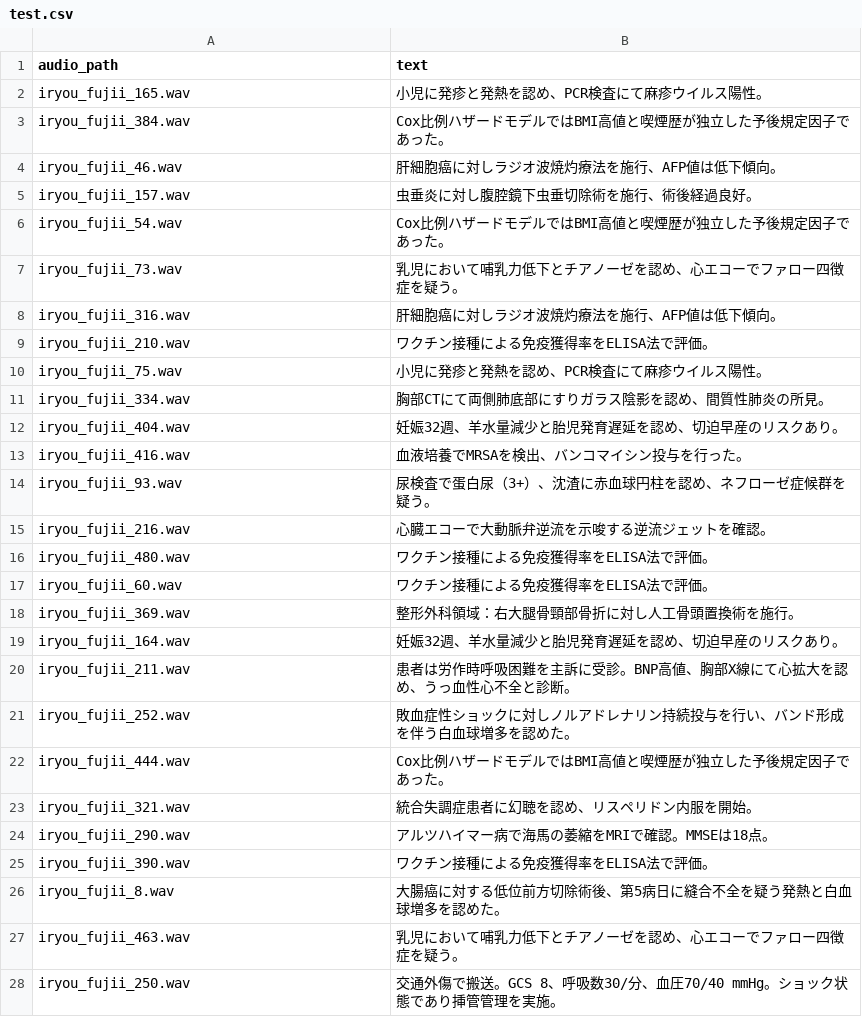
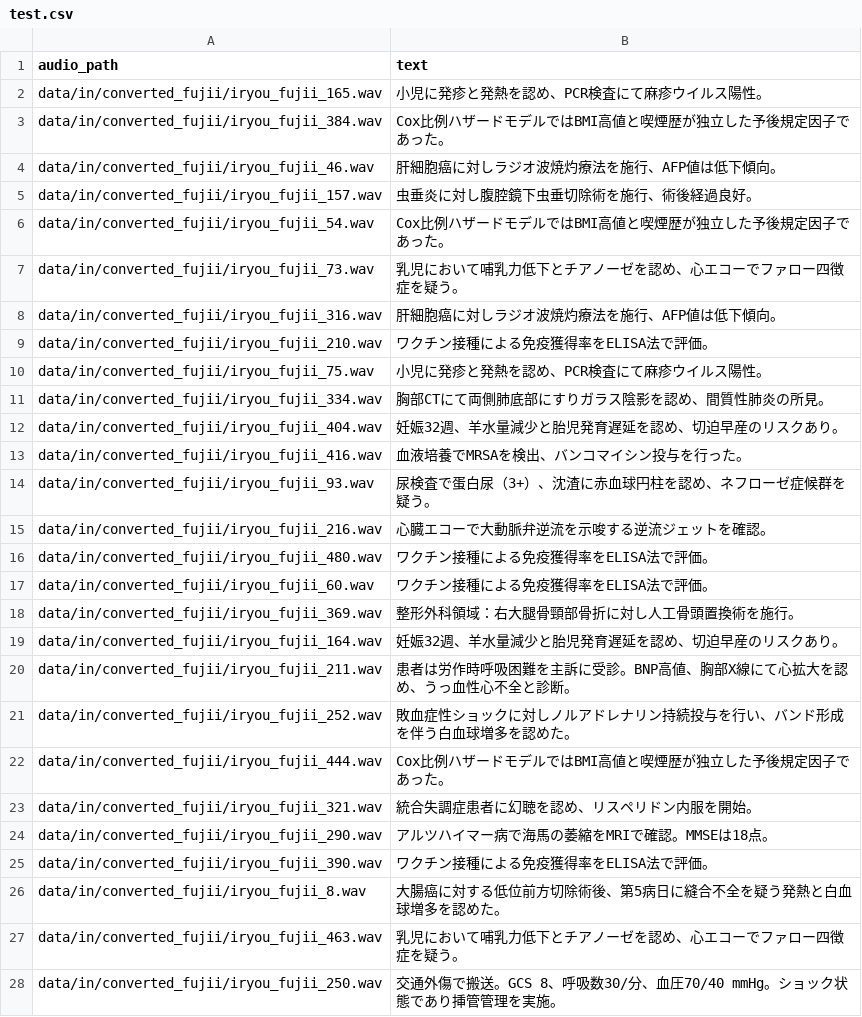
Before and after one commit to harum20112233/Audio-Information-Extraction, a CSV file: train_data/asr_fujii/test.csv, drawn as a sheet; only a part is shown; the diff covers the shown part only.

Commit message:
audio_pathが変更

```diff
--- a/train_data/asr_fujii/test.csv
+++ b/train_data/asr_fujii/test.csv
@@ -1,28 +1,28 @@
 audio_path,text
-iryou_fujii_165.wav,小児に発疹と発熱を認め、PCR検査にて麻疹ウイルス陽性。
-iryou_fujii_384.wav,Cox比例ハザードモデルではBMI高値と喫煙歴が独立した予後規定因子であった。
-iryou_fujii_46.wav,肝細胞癌に対しラジオ波焼灼療法を施行、AFP値は低下傾向。
-iryou_fujii_157.wav,虫垂炎に対し腹腔鏡下虫垂切除術を施行、術後経過良好。
-iryou_fujii_54.wav,Cox比例ハザードモデルではBMI高値と喫煙歴が独立した予後規定因子であった。
-iryou_fujii_73.wav,乳児において哺乳力低下とチアノーゼを認め、心エコーでファロー四徴症を疑う。
-iryou_fujii_316.wav,肝細胞癌に対しラジオ波焼灼療法を施行、AFP値は低下傾向。
-iryou_fujii_210.wav,ワクチン接種による免疫獲得率をELISA法で評価。
-iryou_fujii_75.wav,小児に発疹と発熱を認め、PCR検査にて麻疹ウイルス陽性。
-iryou_fujii_334.wav,胸部CTにて両側肺底部にすりガラス陰影を認め、間質性肺炎の所見。
-iryou_fujii_404.wav,妊娠32週、羊水量減少と胎児発育遅延を認め、切迫早産のリスクあり。
-iryou_fujii_416.wav,血液培養でMRSAを検出、バンコマイシン投与を行った。
-iryou_fujii_93.wav,尿検査で蛋白尿（3+）、沈渣に赤血球円柱を認め、ネフローゼ症候群を疑う。
-iryou_fujii_216.wav,心臓エコーで大動脈弁逆流を示唆する逆流ジェットを確認。
-iryou_fujii_480.wav,ワクチン接種による免疫獲得率をELISA法で評価。
-iryou_fujii_60.wav,ワクチン接種による免疫獲得率をELISA法で評価。
-iryou_fujii_369.wav,整形外科領域：右大腿骨頸部骨折に対し人工骨頭置換術を施行。
-iryou_fujii_164.wav,妊娠32週、羊水量減少と胎児発育遅延を認め、切迫早産のリスクあり。
-iryou_fujii_211.wav,患者は労作時呼吸困難を主訴に受診。BNP高値、胸部X線にて心拡大を認め、うっ血性心不全と診断。
-iryou_fujii_252.wav,敗血症性ショックに対しノルアドレナリン持続投与を行い、バンド形成を伴う白血球増多を認めた。
-iryou_fujii_444.wav,Cox比例ハザードモデルではBMI高値と喫煙歴が独立した予後規定因子であった。
-iryou_fujii_321.wav,統合失調症患者に幻聴を認め、リスペリドン内服を開始。
-iryou_fujii_290.wav,アルツハイマー病で海馬の萎縮をMRIで確認。MMSEは18点。
-iryou_fujii_390.wav,ワクチン接種による免疫獲得率をELISA法で評価。
-iryou_fujii_8.wav,大腸癌に対する低位前方切除術後、第5病日に縫合不全を疑う発熱と白血球増多を認めた。
-iryou_fujii_463.wav,乳児において哺乳力低下とチアノーゼを認め、心エコーでファロー四徴症を疑う。
-iryou_fujii_250.wav,交通外傷で搬送。GCS 8、呼吸数30/分、血圧70/40 mmHg。ショック状態であり挿管管理を実施。
+data/in/converted_fujii/iryou_fujii_165.wav,小児に発疹と発熱を認め、PCR検査にて麻疹ウイルス陽性。
+data/in/converted_fujii/iryou_fujii_384.wav,Cox比例ハザードモデルではBMI高値と喫煙歴が独立した予後規定因子であった。
+data/in/converted_fujii/iryou_fujii_46.wav,肝細胞癌に対しラジオ波焼灼療法を施行、AFP値は低下傾向。
+data/in/converted_fujii/iryou_fujii_157.wav,虫垂炎に対し腹腔鏡下虫垂切除術を施行、術後経過良好。
+data/in/converted_fujii/iryou_fujii_54.wav,Cox比例ハザードモデルではBMI高値と喫煙歴が独立した予後規定因子であった。
+data/in/converted_fujii/iryou_fujii_73.wav,乳児において哺乳力低下とチアノーゼを認め、心エコーでファロー四徴症を疑う。
+data/in/converted_fujii/iryou_fujii_316.wav,肝細胞癌に対しラジオ波焼灼療法を施行、AFP値は低下傾向。
+data/in/converted_fujii/iryou_fujii_210.wav,ワクチン接種による免疫獲得率をELISA法で評価。
+data/in/converted_fujii/iryou_fujii_75.wav,小児に発疹と発熱を認め、PCR検査にて麻疹ウイルス陽性。
+data/in/converted_fujii/iryou_fujii_334.wav,胸部CTにて両側肺底部にすりガラス陰影を認め、間質性肺炎の所見。
+data/in/converted_fujii/iryou_fujii_404.wav,妊娠32週、羊水量減少と胎児発育遅延を認め、切迫早産のリスクあり。
+data/in/converted_fujii/iryou_fujii_416.wav,血液培養でMRSAを検出、バンコマイシン投与を行った。
+data/in/converted_fujii/iryou_fujii_93.wav,尿検査で蛋白尿（3+）、沈渣に赤血球円柱を認め、ネフローゼ症候群を疑う。
+data/in/converted_fujii/iryou_fujii_216.wav,心臓エコーで大動脈弁逆流を示唆する逆流ジェットを確認。
+data/in/converted_fujii/iryou_fujii_480.wav,ワクチン接種による免疫獲得率をELISA法で評価。
+data/in/converted_fujii/iryou_fujii_60.wav,ワクチン接種による免疫獲得率をELISA法で評価。
+data/in/converted_fujii/iryou_fujii_369.wav,整形外科領域：右大腿骨頸部骨折に対し人工骨頭置換術を施行。
+data/in/converted_fujii/iryou_fujii_164.wav,妊娠32週、羊水量減少と胎児発育遅延を認め、切迫早産のリスクあり。
+data/in/converted_fujii/iryou_fujii_211.wav,患者は労作時呼吸困難を主訴に受診。BNP高値、胸部X線にて心拡大を認め、うっ血性心不全と診断。
+data/in/converted_fujii/iryou_fujii_252.wav,敗血症性ショックに対しノルアドレナリン持続投与を行い、バンド形成を伴う白血球増多を認めた。
+data/in/converted_fujii/iryou_fujii_444.wav,Cox比例ハザードモデルではBMI高値と喫煙歴が独立した予後規定因子であった。
+data/in/converted_fujii/iryou_fujii_321.wav,統合失調症患者に幻聴を認め、リスペリドン内服を開始。
+data/in/converted_fujii/iryou_fujii_290.wav,アルツハイマー病で海馬の萎縮をMRIで確認。MMSEは18点。
+data/in/converted_fujii/iryou_fujii_390.wav,ワクチン接種による免疫獲得率をELISA法で評価。
+data/in/converted_fujii/iryou_fujii_8.wav,大腸癌に対する低位前方切除術後、第5病日に縫合不全を疑う発熱と白血球増多を認めた。
+data/in/converted_fujii/iryou_fujii_463.wav,乳児において哺乳力低下とチアノーゼを認め、心エコーでファロー四徴症を疑う。
+data/in/converted_fujii/iryou_fujii_250.wav,交通外傷で搬送。GCS 8、呼吸数30/分、血圧70/40 mmHg。ショック状態であり挿管管理を実施。
```
Also changed, not shown: 23 edited cells elsewhere in this file, train_data/asr_fujii/valid.csv, 1 other file.
